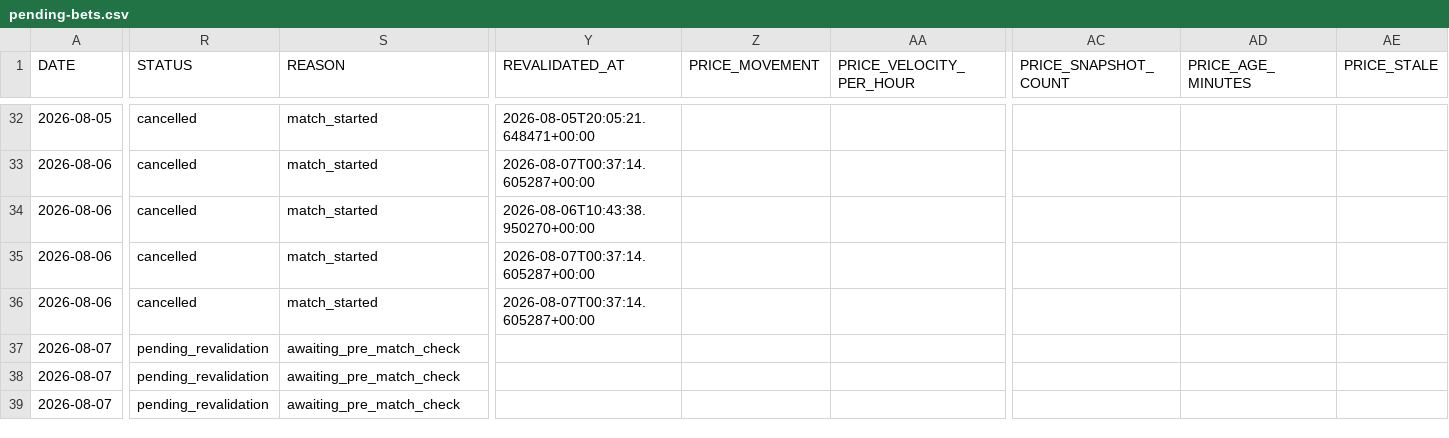
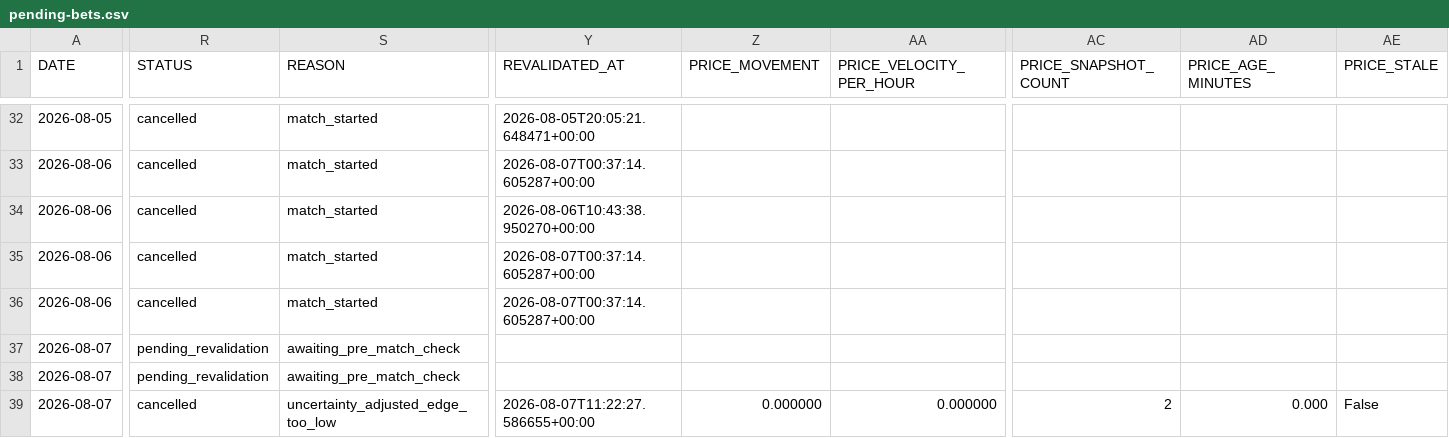
Before and after one commit to AguyfromaTown/betting, a CSV file: pending-bets.csv, drawn as a sheet; only a part is shown, gaps mark what is left out; the diff covers the shown part only; the diff names each change by its address in the sheet, - before the commit and + after, or states it on an @@ line.

```diff
--- a/pending-bets.csv
+++ b/pending-bets.csv
-R39 (STATUS): pending_revalidation
+R39 (STATUS): cancelled
-S39 (REASON): awaiting_pre_match_check
+S39 (REASON): uncertainty_adjusted_edge_too_low
-Y39 (REVALIDATED_AT): (empty)
+Y39 (REVALIDATED_AT): 2026-08-07T11:22:27.586655+00:00
-Z39 (PRICE_MOVEMENT): (empty)
+Z39 (PRICE_MOVEMENT): 0.000000
-AA39 (PRICE_VELOCITY_PER_HOUR): (empty)
+AA39 (PRICE_VELOCITY_PER_HOUR): 0.000000
-AC39 (PRICE_SNAPSHOT_COUNT): (empty)
+AC39 (PRICE_SNAPSHOT_COUNT): 2
-AD39 (PRICE_AGE_MINUTES): (empty)
+AD39 (PRICE_AGE_MINUTES): 0.000
-AE39 (PRICE_STALE): (empty)
+AE39 (PRICE_STALE): False
```
Also changed, not shown: 7 edited cells elsewhere in this file, counterfactual-log.csv, predictions-log.csv, 12 other files.
